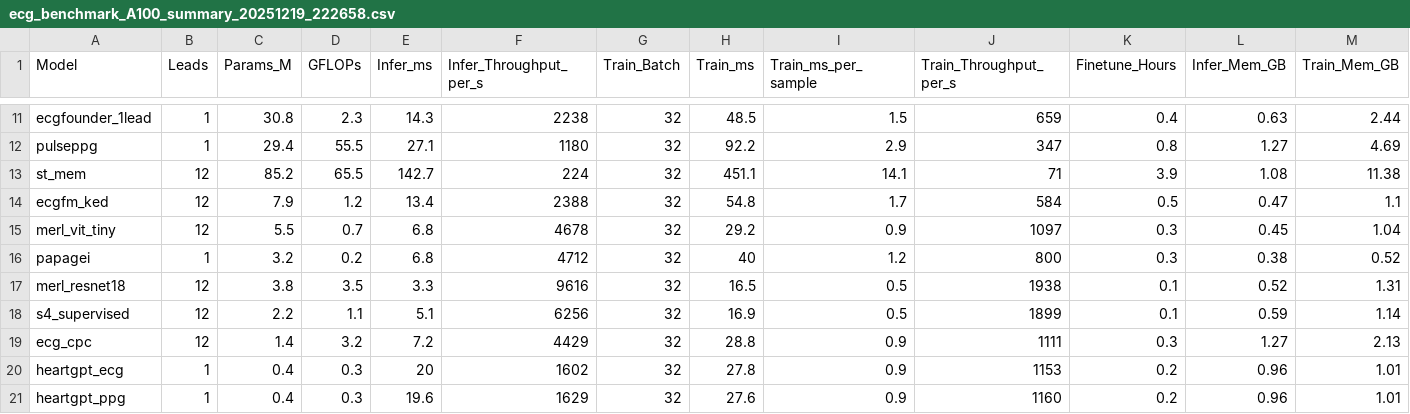
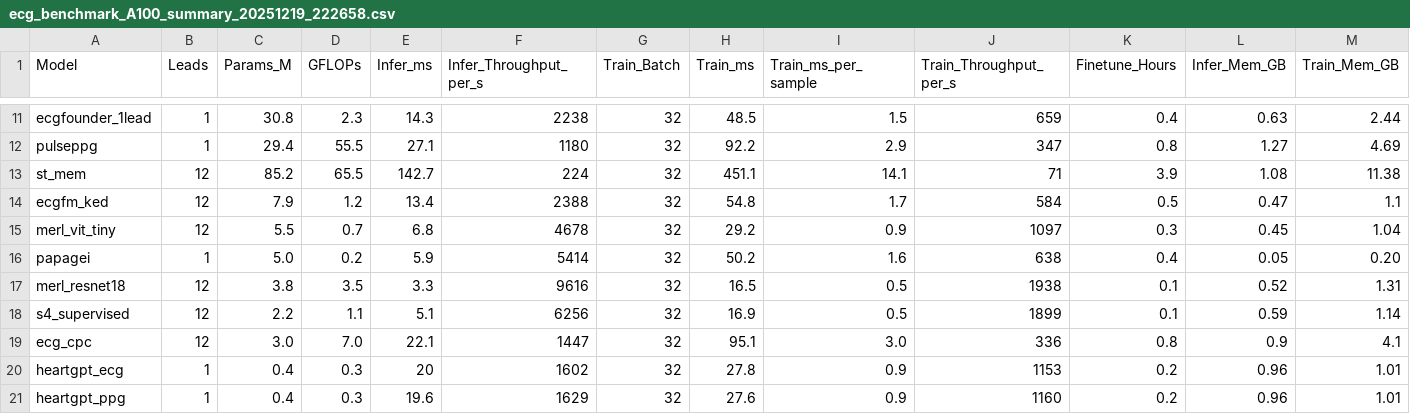
Before and after one commit to aramis00/ECGPPG_FM_dataset, a CSV file: script/FM_computation/results/ecg_benchmark_A100_summary_20251219_222658.csv, drawn as a sheet; only a part is shown, gaps mark what is left out.

```diff
--- a/script/FM_computation/results/ecg_benchmark_A100_summary_20251219_222658.csv
+++ b/script/FM_computation/results/ecg_benchmark_A100_summary_20251219_222658.csv
@@ -15,6 +15,6 @@ ecgfm_ked,12,7.9,1.2,13.4,2388,32,54.8,1.7,584,0.5,0.47,1.1
 merl_vit_tiny,12,5.5,0.7,6.8,4678,32,29.2,0.9,1097,0.3,0.45,1.04
-papagei,1,3.2,0.2,6.8,4712,32,40,1.2,800,0.3,0.38,0.52
+papagei,1,5.0,0.2,5.9,5414,32,50.2,1.6,638,0.4,0.05,0.20
 merl_resnet18,12,3.8,3.5,3.3,9616,32,16.5,0.5,1938,0.1,0.52,1.31
 s4_supervised,12,2.2,1.1,5.1,6256,32,16.9,0.5,1899,0.1,0.59,1.14
-ecg_cpc,12,1.4,3.2,7.2,4429,32,28.8,0.9,1111,0.3,1.27,2.13
+ecg_cpc,12,3.0,7.0,22.1,1447,32,95.1,3.0,336,0.8,0.9,4.1
 heartgpt_ecg,1,0.4,0.3,20,1602,32,27.8,0.9,1153,0.2,0.96,1.01
```
Also changed, not shown: script/FM_computation/results/ecg_benchmark_A100_20251219_222658.csv, script/FM_computation/results/ecg_benchmark_T4_20251220_005101.csv, 10 other files.
